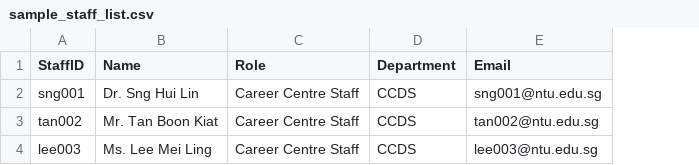
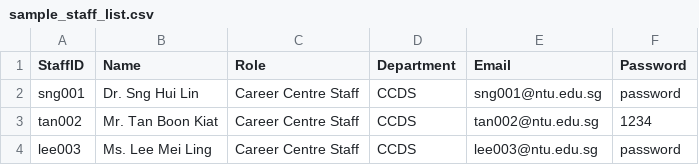
Before and after one commit to rajath-kris/InternshipPlacementSystem, a CSV file: data/sample_staff_list.csv, drawn as a sheet; the diff names each change by its address in the sheet, - before the commit and + after, or states it on an @@ line.

```diff
--- a/data/sample_staff_list.csv
+++ b/data/sample_staff_list.csv
+column F (Password), rows 2-4: password | 1234 | password
```
Also changed, not shown: data/internships.csv, data/sample_company_representative_list.csv, 19 other files.
